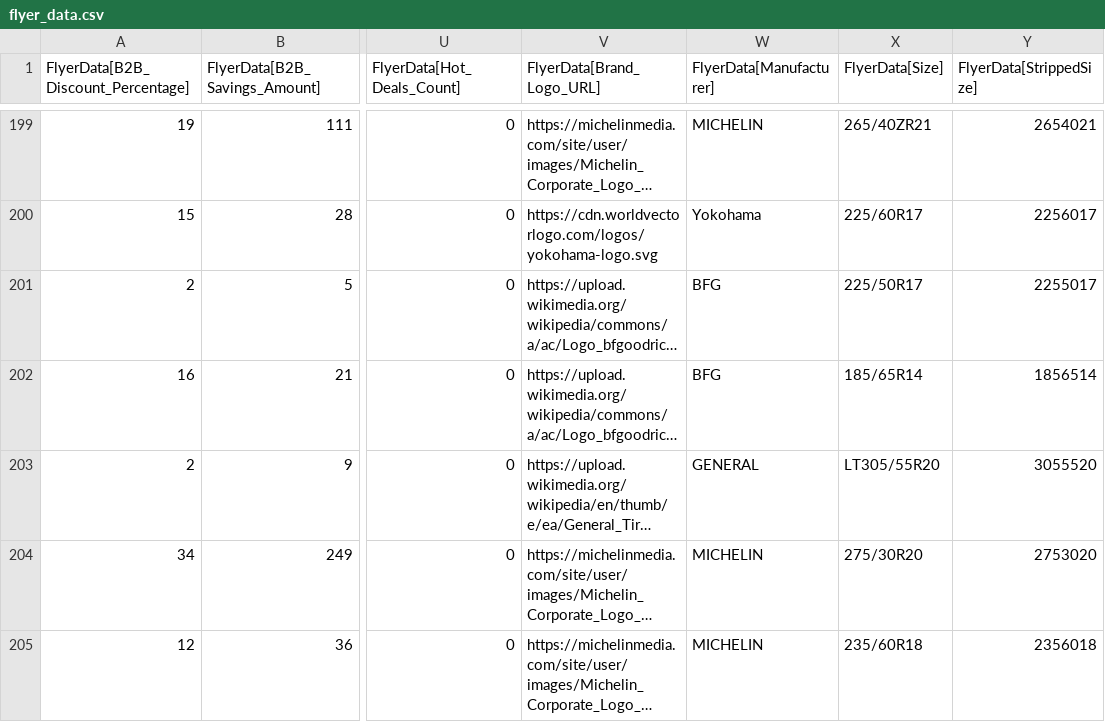
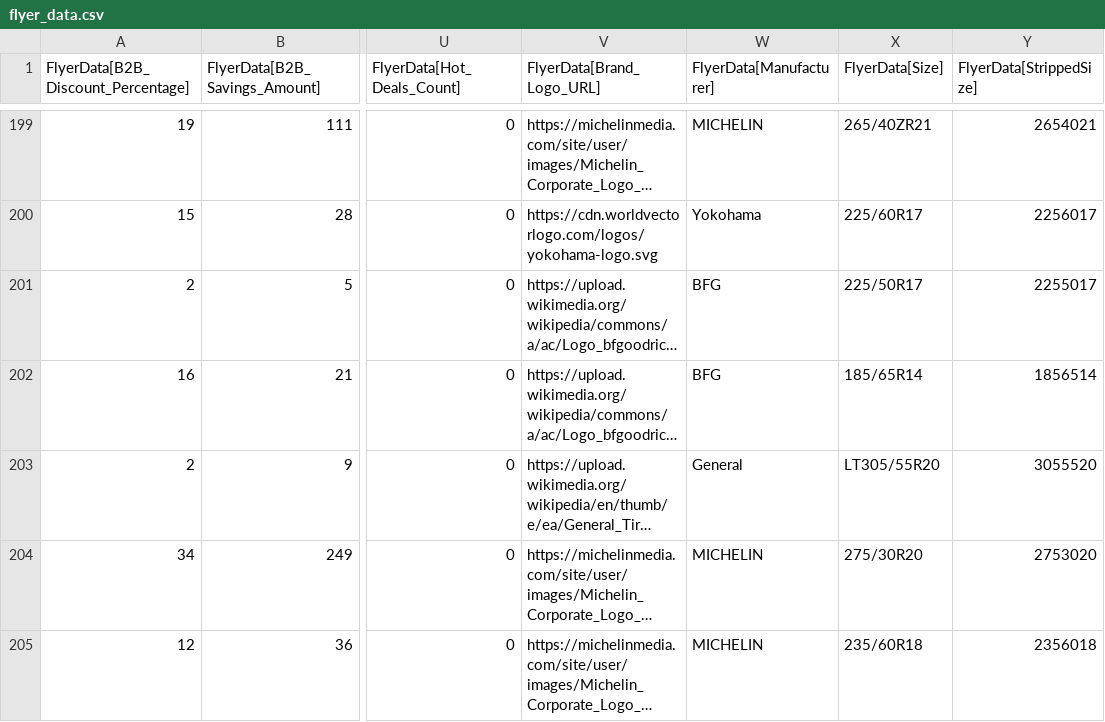
Before and after one commit to SwargaStatus/tire-inventory-sale, a CSV file: flyer_data.csv, drawn as a sheet; only a part is shown, gaps mark what is left out; long unchanged cells end in …; the diff covers the shown part only; the diff names each change by its address in the sheet, - before the commit and + after, or states it on an @@ line.

```diff
--- a/flyer_data.csv
+++ b/flyer_data.csv
-W203 (FlyerData[Manufacturer]): GENERAL
+W203 (FlyerData[Manufacturer]): General
```
Also changed, not shown: 6 edited cells elsewhere in this file.
